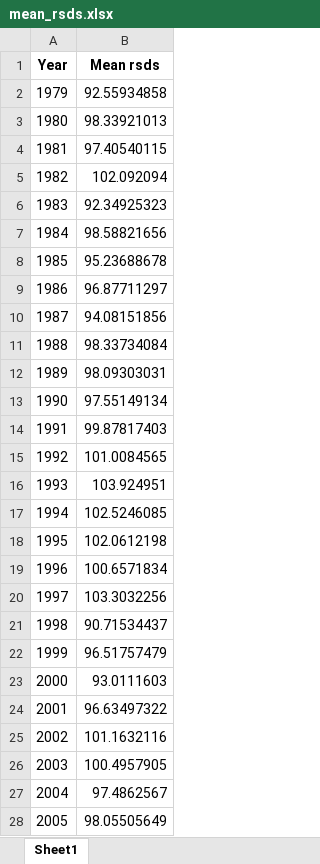
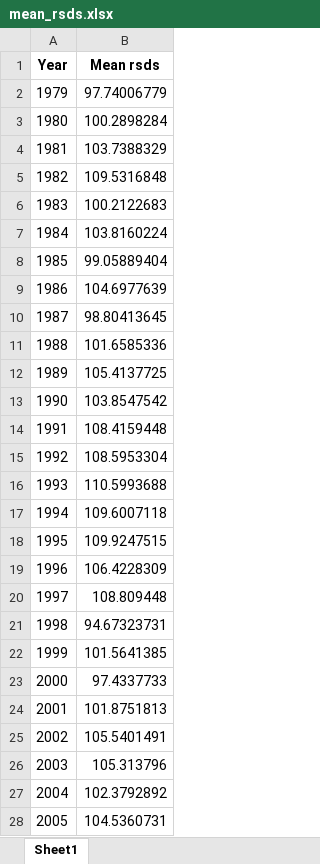
Before and after one commit to JouvalSomer/FYS5429, an Excel workbook: Project 1/StaticParameters/FinalParameters/mean_rsds.xlsx, sheet Sheet1, drawn as a sheet; only a part is shown; values as stored, in another font and other column widths than the file's, no borders; the diff covers the shown part only; the diff names each change by its address in the sheet, - before the commit and + after, or states it on an @@ line.

Commit message:
Some parameters from 1970 to 2017

```diff
--- a/Project 1/StaticParameters/FinalParameters/mean_rsds.xlsx (sheet Sheet1)
+++ b/Project 1/StaticParameters/FinalParameters/mean_rsds.xlsx (sheet Sheet1)
-B2 (Mean rsds): 92.55934858
+B2 (Mean rsds): 97.74006779
-B3 (Mean rsds): 98.33921013
+B3 (Mean rsds): 100.2898284
-B4 (Mean rsds): 97.40540115
+B4 (Mean rsds): 103.7388329
-B5 (Mean rsds): 102.092094
+B5 (Mean rsds): 109.5316848
-B6 (Mean rsds): 92.34925323
+B6 (Mean rsds): 100.2122683
-B7 (Mean rsds): 98.58821656
+B7 (Mean rsds): 103.8160224
-B8 (Mean rsds): 95.23688678
+B8 (Mean rsds): 99.05889404
-B9 (Mean rsds): 96.87711297
+B9 (Mean rsds): 104.6977639
-B10 (Mean rsds): 94.08151856
+B10 (Mean rsds): 98.80413645
-B11 (Mean rsds): 98.33734084
+B11 (Mean rsds): 101.6585336
-B12 (Mean rsds): 98.09303031
+B12 (Mean rsds): 105.4137725
-B13 (Mean rsds): 97.55149134
+B13 (Mean rsds): 103.8547542
-B14 (Mean rsds): 99.87817403
+B14 (Mean rsds): 108.4159448
-B15 (Mean rsds): 101.0084565
+B15 (Mean rsds): 108.5953304
-B16 (Mean rsds): 103.924951
+B16 (Mean rsds): 110.5993688
-B17 (Mean rsds): 102.5246085
+B17 (Mean rsds): 109.6007118
-B18 (Mean rsds): 102.0612198
+B18 (Mean rsds): 109.9247515
-B19 (Mean rsds): 100.6571834
+B19 (Mean rsds): 106.4228309
-B20 (Mean rsds): 103.3032256
+B20 (Mean rsds): 108.809448
-B21 (Mean rsds): 90.71534437
+B21 (Mean rsds): 94.67323731
-B22 (Mean rsds): 96.51757479
+B22 (Mean rsds): 101.5641385
-B23 (Mean rsds): 93.0111603
+B23 (Mean rsds): 97.4337733
-B24 (Mean rsds): 96.63497322
+B24 (Mean rsds): 101.8751813
-B25 (Mean rsds): 101.1632116
+B25 (Mean rsds): 105.5401491
-B26 (Mean rsds): 100.4957905
+B26 (Mean rsds): 105.313796
-B27 (Mean rsds): 97.4862567
+B27 (Mean rsds): 102.3792892
-B28 (Mean rsds): 98.05505649
+B28 (Mean rsds): 104.5360731
```
Also changed, not shown: 12 edited cells elsewhere in this sheet, Project 1/StaticParameters/FinalParameters/mean_ps.xlsx, 3 other files.
